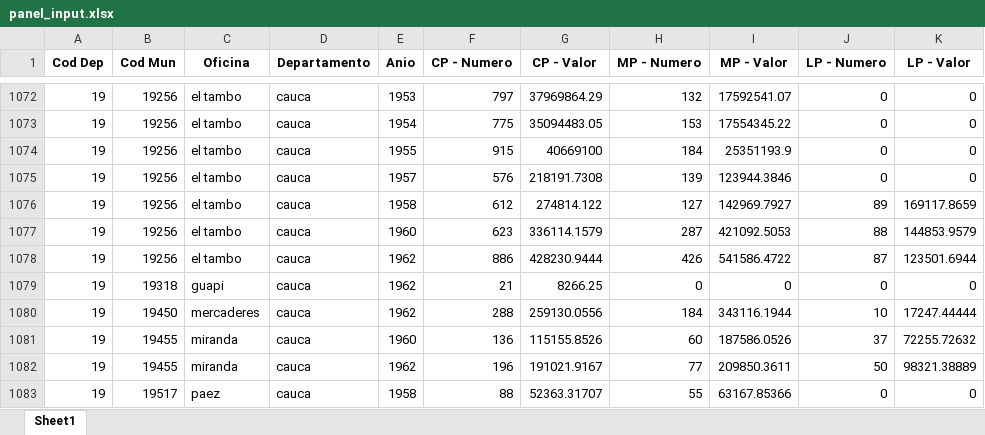
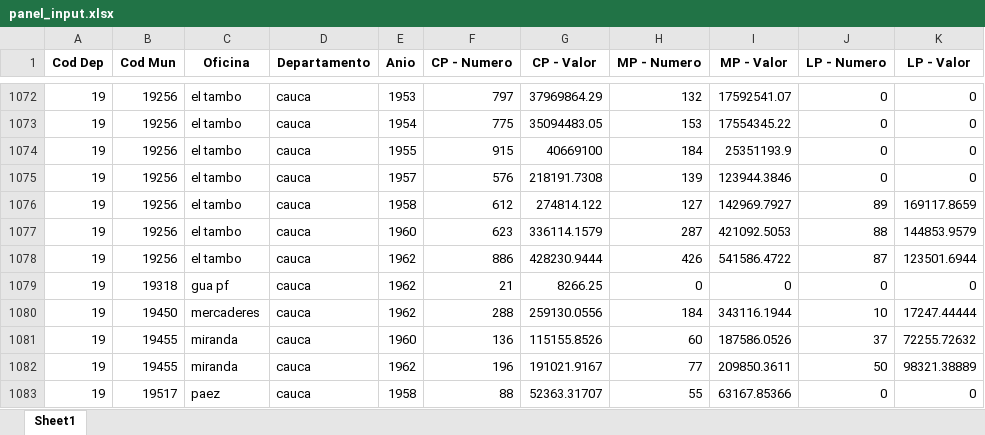
Before and after one commit to jl-tavera/CajaCreditoAgrario, an Excel workbook: input/Panel/panel_input.xlsx, sheet Sheet1, drawn as a sheet; only a part is shown, gaps mark what is left out; values as stored, in another font and other column widths than the file's, no borders; the diff names each change by its address in the sheet, - before the commit and + after, or states it on an @@ line.

```diff
--- a/input/Panel/panel_input.xlsx (sheet Sheet1)
+++ b/input/Panel/panel_input.xlsx (sheet Sheet1)
-C1079 (Oficina): guapi
+C1079 (Oficina): gua pf
```
Also changed, not shown: 14 other files.
